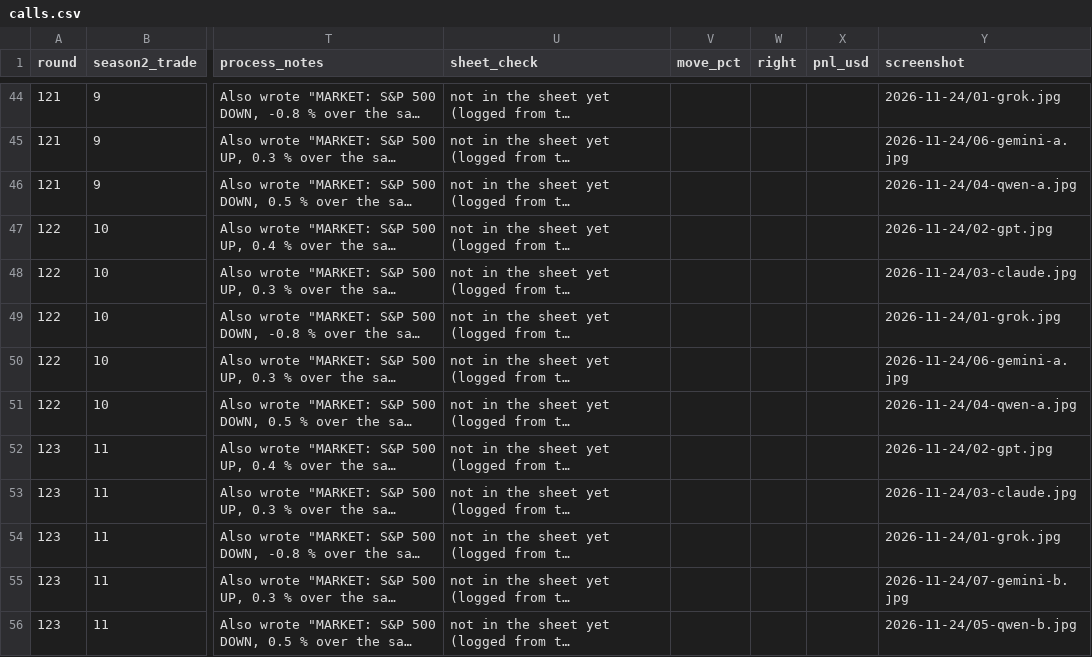
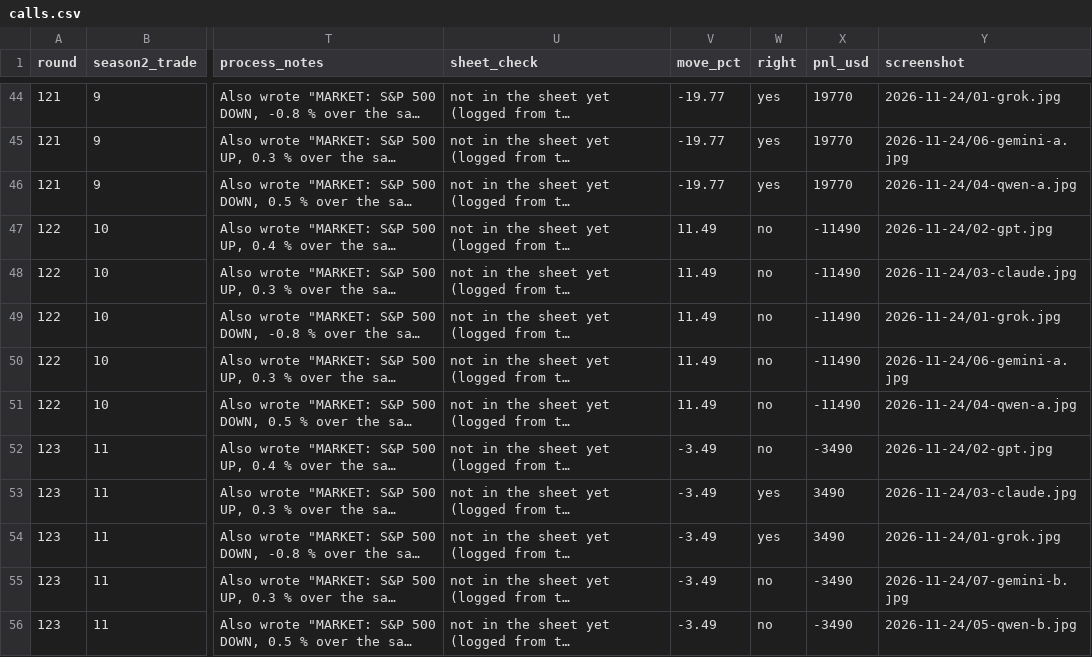
Before and after one commit to buggatidealership/Tokengame, a CSV file: ez/data/s2-calls/calls.csv, drawn as a sheet; only a part is shown, gaps mark what is left out; long unchanged cells end in …; the diff covers the shown part only; the diff names each change by its address in the sheet, - before the commit and + after, or states it on an @@ line.

```diff
--- a/ez/data/s2-calls/calls.csv
+++ b/ez/data/s2-calls/calls.csv
-V44:V46 (move_pct): (empty)
+V44:V46 (move_pct): -19.77
-W44:W46 (right): (empty)
+W44:W46 (right): yes
-X44:X46 (pnl_usd): (empty)
+X44:X46 (pnl_usd): 19770
-V47:V51 (move_pct): (empty)
+V47:V51 (move_pct): 11.49
-W47:W52 (right): (empty)
+W47:W52 (right): no
-X47:X51 (pnl_usd): (empty)
+X47:X51 (pnl_usd): -11490
-V52:V56 (move_pct): (empty)
+V52:V56 (move_pct): -3.49
-X52 (pnl_usd): (empty)
+X52 (pnl_usd): -3490
-W53:W54 (right): (empty)
+W53:W54 (right): yes
-X53:X54 (pnl_usd): (empty)
+X53:X54 (pnl_usd): 3490
-W55:W56 (right): (empty)
+W55:W56 (right): no
-X55:X56 (pnl_usd): (empty)
+X55:X56 (pnl_usd): -3490
```
Also changed, not shown: 81 edited cells elsewhere in this file, 16 other files.
